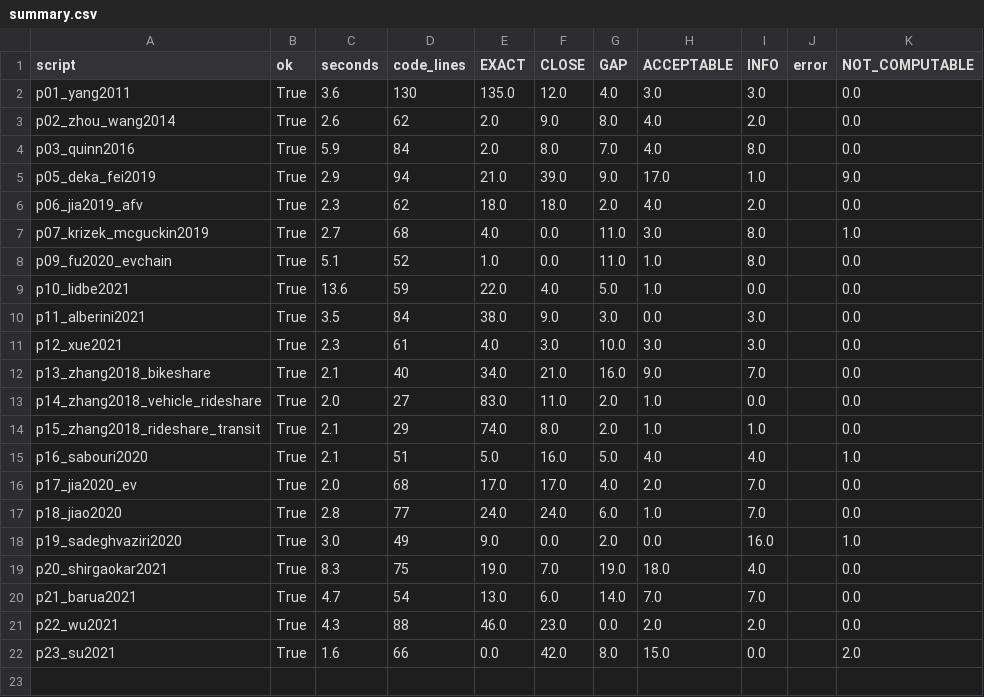
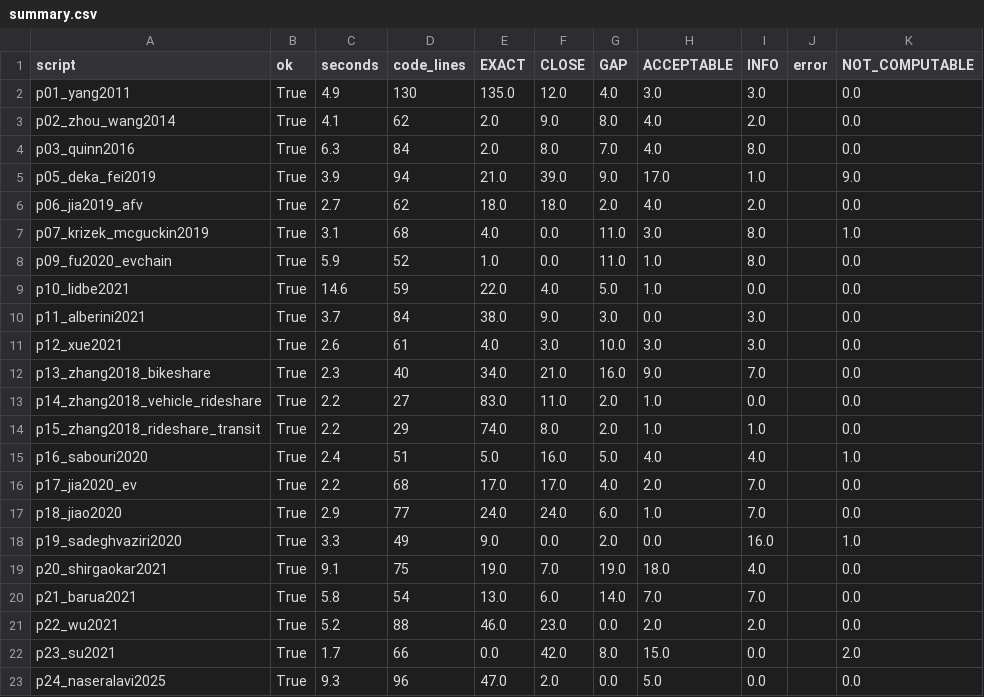
Before and after one commit to sabernaseralavi-60/pynhts, a CSV file: docs/paper_data_audit/results/summary.csv, drawn as a sheet.

```diff
--- a/docs/paper_data_audit/results/summary.csv
+++ b/docs/paper_data_audit/results/summary.csv
@@ -1,22 +1,23 @@
 script,ok,seconds,code_lines,EXACT,CLOSE,GAP,ACCEPTABLE,INFO,error,NOT_COMPUTABLE
-p01_yang2011,True,3.6,130,135.0,12.0,4.0,3.0,3.0,,0.0
-p02_zhou_wang2014,True,2.6,62,2.0,9.0,8.0,4.0,2.0,,0.0
-p03_quinn2016,True,5.9,84,2.0,8.0,7.0,4.0,8.0,,0.0
-p05_deka_fei2019,True,2.9,94,21.0,39.0,9.0,17.0,1.0,,9.0
-p06_jia2019_afv,True,2.3,62,18.0,18.0,2.0,4.0,2.0,,0.0
-p07_krizek_mcguckin2019,True,2.7,68,4.0,0.0,11.0,3.0,8.0,,1.0
-p09_fu2020_evchain,True,5.1,52,1.0,0.0,11.0,1.0,8.0,,0.0
-p10_lidbe2021,True,13.6,59,22.0,4.0,5.0,1.0,0.0,,0.0
-p11_alberini2021,True,3.5,84,38.0,9.0,3.0,0.0,3.0,,0.0
-p12_xue2021,True,2.3,61,4.0,3.0,10.0,3.0,3.0,,0.0
-p13_zhang2018_bikeshare,True,2.1,40,34.0,21.0,16.0,9.0,7.0,,0.0
-p14_zhang2018_vehicle_rideshare,True,2.0,27,83.0,11.0,2.0,1.0,0.0,,0.0
-p15_zhang2018_rideshare_transit,True,2.1,29,74.0,8.0,2.0,1.0,1.0,,0.0
-p16_sabouri2020,True,2.1,51,5.0,16.0,5.0,4.0,4.0,,1.0
-p17_jia2020_ev,True,2.0,68,17.0,17.0,4.0,2.0,7.0,,0.0
-p18_jiao2020,True,2.8,77,24.0,24.0,6.0,1.0,7.0,,0.0
-p19_sadeghvaziri2020,True,3.0,49,9.0,0.0,2.0,0.0,16.0,,1.0
-p20_shirgaokar2021,True,8.3,75,19.0,7.0,19.0,18.0,4.0,,0.0
-p21_barua2021,True,4.7,54,13.0,6.0,14.0,7.0,7.0,,0.0
-p22_wu2021,True,4.3,88,46.0,23.0,0.0,2.0,2.0,,0.0
-p23_su2021,True,1.6,66,0.0,42.0,8.0,15.0,0.0,,2.0
+p01_yang2011,True,4.9,130,135.0,12.0,4.0,3.0,3.0,,0.0
+p02_zhou_wang2014,True,4.1,62,2.0,9.0,8.0,4.0,2.0,,0.0
+p03_quinn2016,True,6.3,84,2.0,8.0,7.0,4.0,8.0,,0.0
+p05_deka_fei2019,True,3.9,94,21.0,39.0,9.0,17.0,1.0,,9.0
+p06_jia2019_afv,True,2.7,62,18.0,18.0,2.0,4.0,2.0,,0.0
+p07_krizek_mcguckin2019,True,3.1,68,4.0,0.0,11.0,3.0,8.0,,1.0
+p09_fu2020_evchain,True,5.9,52,1.0,0.0,11.0,1.0,8.0,,0.0
+p10_lidbe2021,True,14.6,59,22.0,4.0,5.0,1.0,0.0,,0.0
+p11_alberini2021,True,3.7,84,38.0,9.0,3.0,0.0,3.0,,0.0
+p12_xue2021,True,2.6,61,4.0,3.0,10.0,3.0,3.0,,0.0
+p13_zhang2018_bikeshare,True,2.3,40,34.0,21.0,16.0,9.0,7.0,,0.0
+p14_zhang2018_vehicle_rideshare,True,2.2,27,83.0,11.0,2.0,1.0,0.0,,0.0
+p15_zhang2018_rideshare_transit,True,2.2,29,74.0,8.0,2.0,1.0,1.0,,0.0
+p16_sabouri2020,True,2.4,51,5.0,16.0,5.0,4.0,4.0,,1.0
+p17_jia2020_ev,True,2.2,68,17.0,17.0,4.0,2.0,7.0,,0.0
+p18_jiao2020,True,2.9,77,24.0,24.0,6.0,1.0,7.0,,0.0
+p19_sadeghvaziri2020,True,3.3,49,9.0,0.0,2.0,0.0,16.0,,1.0
+p20_shirgaokar2021,True,9.1,75,19.0,7.0,19.0,18.0,4.0,,0.0
+p21_barua2021,True,5.8,54,13.0,6.0,14.0,7.0,7.0,,0.0
+p22_wu2021,True,5.2,88,46.0,23.0,0.0,2.0,2.0,,0.0
+p23_su2021,True,1.7,66,0.0,42.0,8.0,15.0,0.0,,2.0
+p24_naseralavi2025,True,9.3,96,47.0,2.0,0.0,5.0,0.0,,0.0
```
Also changed, not shown: docs/paper_data_audit/results/summary_recheck.csv, paper/softwarex/literature/retraction_check.csv, 29 other files.
